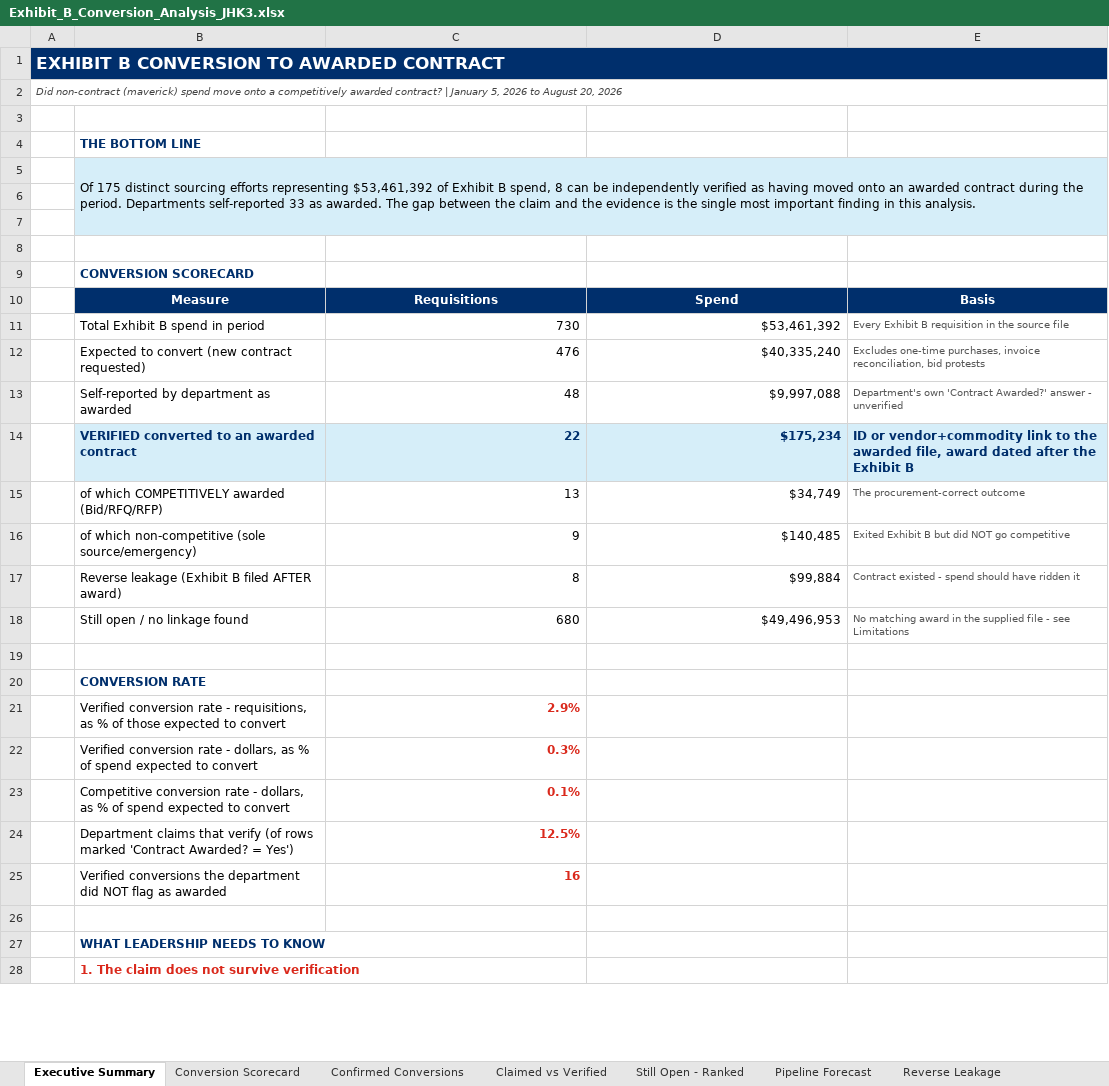
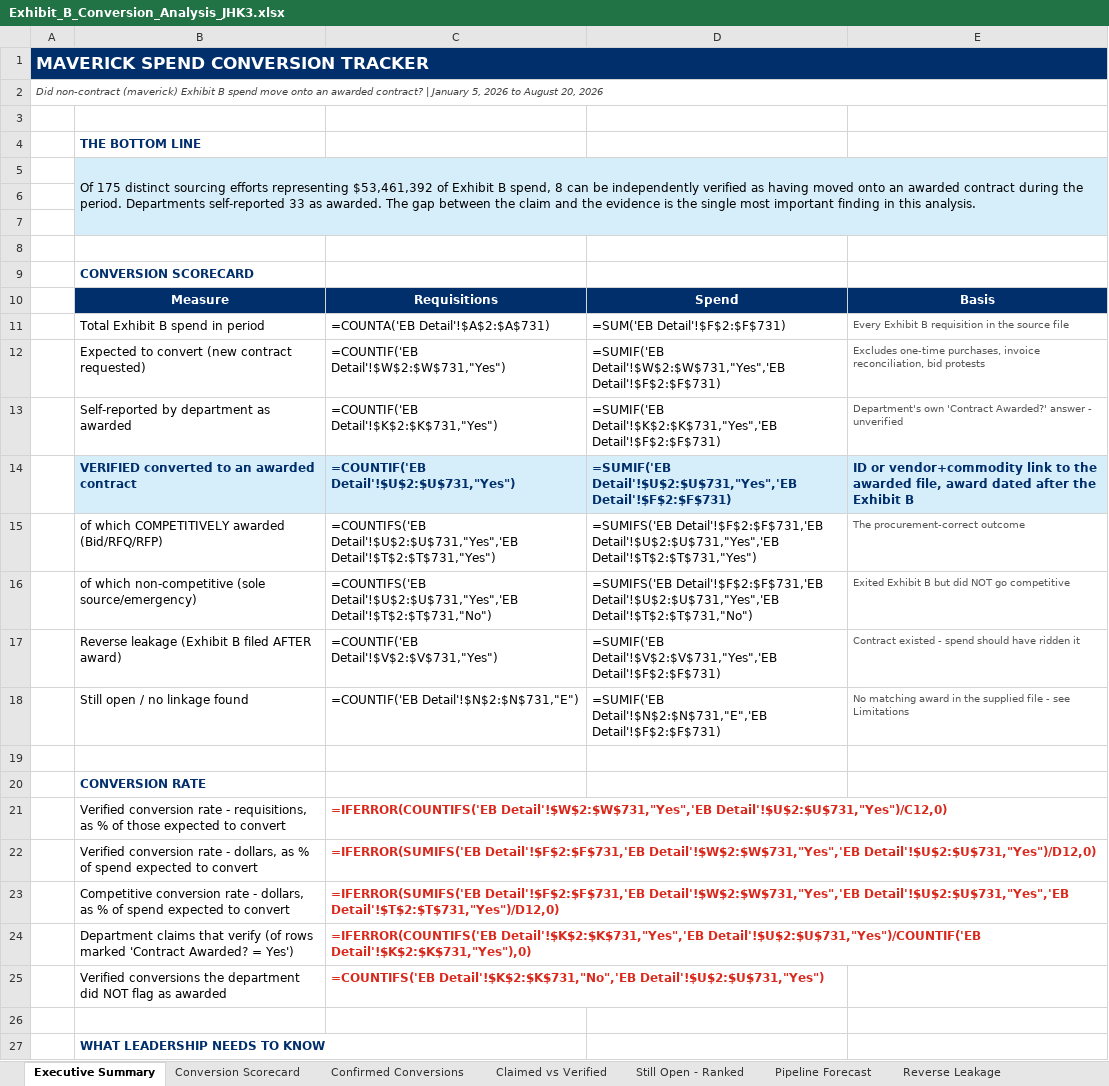
Before and after one commit to jhkirby2001-collab/Procurement-ai-tools, an Excel workbook: outputs/Exhibit_B_Conversion_Analysis_JHK3.xlsx, sheet Executive Summary, drawn as a sheet; only a part is shown; the shorter side is filled out with more unchanged rows; values as stored, in another font and other column widths than the file's, no borders; formulas without a stored value are shown as written; the diff names each change by its address in the sheet, - before the commit and + after, or states it on an @@ line.

```diff
--- a/outputs/Exhibit_B_Conversion_Analysis_JHK3.xlsx (sheet Executive Summary)
+++ b/outputs/Exhibit_B_Conversion_Analysis_JHK3.xlsx (sheet Executive Summary)
-A1: EXHIBIT B CONVERSION TO AWARDED CONTRACT
+A1: MAVERICK SPEND CONVERSION TRACKER
-B1:E1 fill: #002F6C
+B1:E1 fill: none
-A2: …non-contract (maverick) spend move onto a competitively awarded contract?…
+A2: …non-contract (maverick) Exhibit B spend move onto an awarded contract?…
-C5:E5 fill: #D6EEF9
+C5:E5 fill: none
-B6:E7 fill: #D6EEF9
+B6:E7 fill: none
-C11: 730
+C11: =COUNTA('EB Detail'!$A$2:$A$731)
-D11: $53,461,392
+D11: =SUM('EB Detail'!$F$2:$F$731)
-C12: 476
+C12: =COUNTIF('EB Detail'!$W$2:$W$731,"Yes")
-D12: $40,335,240
+D12: =SUMIF('EB Detail'!$W$2:$W$731,"Yes",'EB Detail'!$F$2:$F$731)
-C13: 48
+C13: =COUNTIF('EB Detail'!$K$2:$K$731,"Yes")
-D13: $9,997,088
+D13: =SUMIF('EB Detail'!$K$2:$K$731,"Yes",'EB Detail'!$F$2:$F$731)
-C14: 22
+C14: =COUNTIF('EB Detail'!$U$2:$U$731,"Yes")
-D14: $175,234
+D14: =SUMIF('EB Detail'!$U$2:$U$731,"Yes",'EB Detail'!$F$2:$F$731)
-C15: 13
+C15: =COUNTIFS('EB Detail'!$U$2:$U$731,"Yes",'EB Detail'!$T$2:$T$731,"Yes")
-D15: $34,749
+D15: =SUMIFS('EB Detail'!$F$2:$F$731,'EB Detail'!$U$2:$U$731,"Yes",'EB Detail'!$T$2:$T$731,"Yes")
-C16: 9
+C16: =COUNTIFS('EB Detail'!$U$2:$U$731,"Yes",'EB Detail'!$T$2:$T$731,"No")
-D16: $140,485
+D16: =SUMIFS('EB Detail'!$F$2:$F$731,'EB Detail'!$U$2:$U$731,"Yes",'EB Detail'!$T$2:$T$731,"No")
-C17: 8
+C17: =COUNTIF('EB Detail'!$V$2:$V$731,"Yes")
-D17: $99,884
+D17: =SUMIF('EB Detail'!$V$2:$V$731,"Yes",'EB Detail'!$F$2:$F$731)
-C18: 680
+C18: =COUNTIF('EB Detail'!$N$2:$N$731,"E")
-D18: $49,496,953
+D18: =SUMIF('EB Detail'!$N$2:$N$731,"E",'EB Detail'!$F$2:$F$731)
-C21: 2.9%
+C21: =IFERROR(COUNTIFS('EB Detail'!$W$2:$W$731,"Yes",'EB Detail'!$U$2:$U$731,"Yes")/C12,0)
-C22: 0.3%
+C22: =IFERROR(SUMIFS('EB Detail'!$F$2:$F$731,'EB Detail'!$W$2:$W$731,"Yes",'EB Detail'!$U$2:$U$731,"Yes")/D12,0)
-C23: 0.1%
+C23: =IFERROR(SUMIFS('EB Detail'!$F$2:$F$731,'EB Detail'!$W$2:$W$731,"Yes",'EB Detail'!$U$2:$U$731,"Yes",'EB Detail'!$T$2:$T$731,"Yes")/D12,0)
-C24: 12.5%
+C24: =IFERROR(COUNTIFS('EB Detail'!$K$2:$K$731,"Yes",'EB Detail'!$U$2:$U$731,"Yes")/COUNTIF('EB Detail'!$K$2:$K$731,"Yes"),0)
-C25: 16
+C25: =COUNTIFS('EB Detail'!$K$2:$K$731,"No",'EB Detail'!$U$2:$U$731,"Yes")
```
Also changed, not shown: sheet Pipeline Forecast, sheet Conversion Scorecard, sheet Confirmed Conversions, sheet Claimed vs Verified, sheet Still Open - Ranked, sheet Reverse Leakage, 2 more sheets, charts or pictures, outputs/Exhibit_B_Verified_Conversions_JHK3.xlsx, 4 other files.
